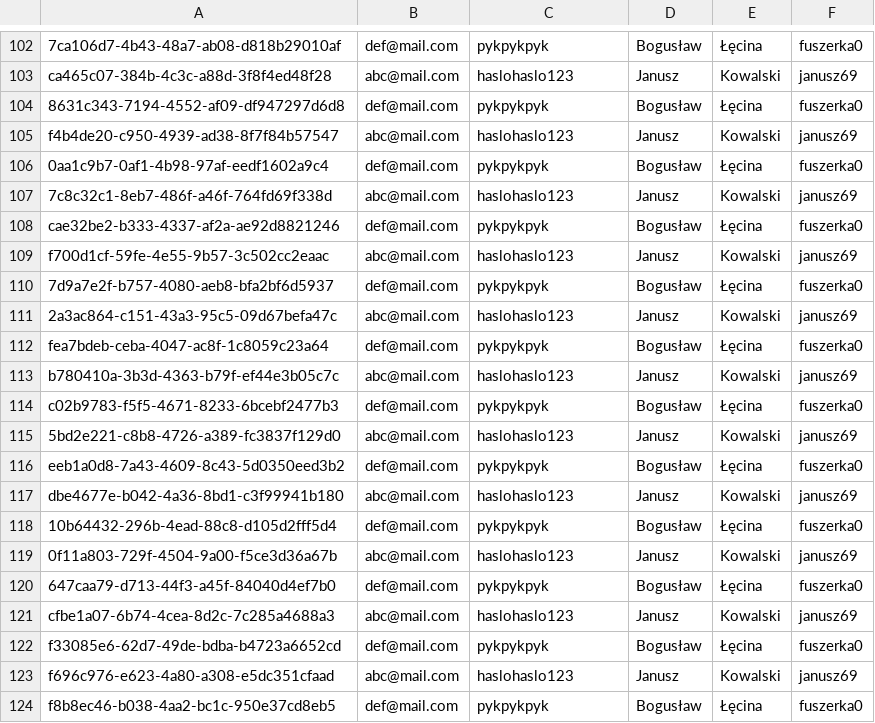
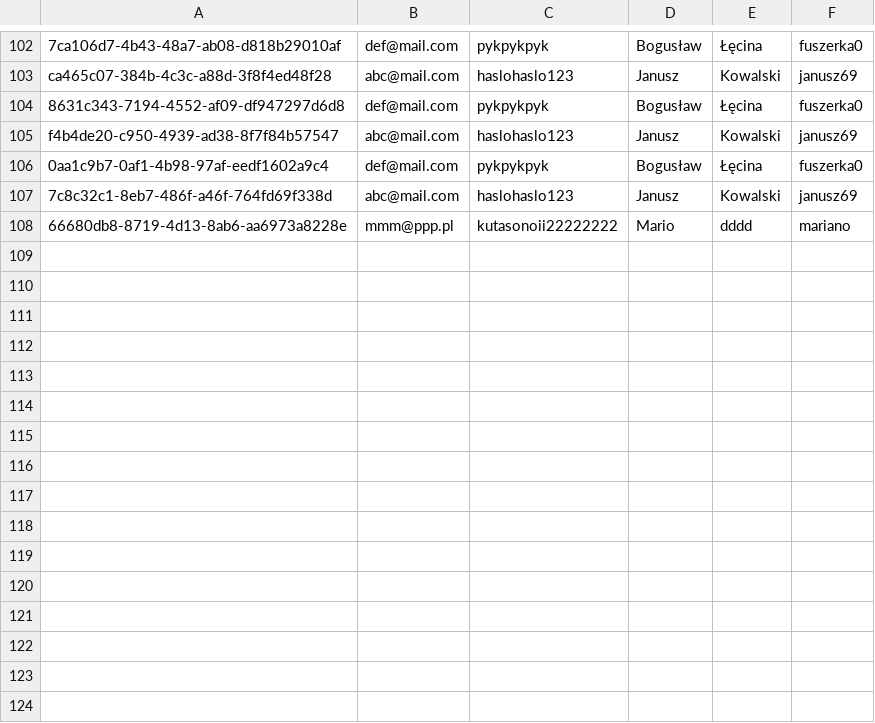
Before and after one commit to infoshareacademy/JCSZR9-YourScheduler, a CSV file: YourScheduler/YourScheduler.BusinessLogic/Data/users.csv, drawn as a sheet; only a part is shown, gaps mark what is left out.

```diff
--- a/YourScheduler/YourScheduler.BusinessLogic/Data/users.csv
+++ b/YourScheduler/YourScheduler.BusinessLogic/Data/users.csv
@@ -107,18 +107,2 @@ f4b4de20-c950-4939-ad38-8f7f84b57547,abc@mail.com,haslohaslo123,Janusz,Kowalski,
 7c8c32c1-8eb7-486f-a46f-764fd69f338d,abc@mail.com,haslohaslo123,Janusz,Kowalski,janusz69
-cae32be2-b333-4337-af2a-ae92d8821246,def@mail.com,pykpykpyk,Bogusław,Łęcina,fuszerka0
-f700d1cf-59fe-4e55-9b57-3c502cc2eaac,abc@mail.com,haslohaslo123,Janusz,Kowalski,janusz69
-7d9a7e2f-b757-4080-aeb8-bfa2bf6d5937,def@mail.com,pykpykpyk,Bogusław,Łęcina,fuszerka0
-2a3ac864-c151-43a3-95c5-09d67befa47c,abc@mail.com,haslohaslo123,Janusz,Kowalski,janusz69
-fea7bdeb-ceba-4047-ac8f-1c8059c23a64,def@mail.com,pykpykpyk,Bogusław,Łęcina,fuszerka0
-b780410a-3b3d-4363-b79f-ef44e3b05c7c,abc@mail.com,haslohaslo123,Janusz,Kowalski,janusz69
-c02b9783-f5f5-4671-8233-6bcebf2477b3,def@mail.com,pykpykpyk,Bogusław,Łęcina,fuszerka0
-5bd2e221-c8b8-4726-a389-fc3837f129d0,abc@mail.com,haslohaslo123,Janusz,Kowalski,janusz69
-eeb1a0d8-7a43-4609-8c43-5d0350eed3b2,def@mail.com,pykpykpyk,Bogusław,Łęcina,fuszerka0
-dbe4677e-b042-4a36-8bd1-c3f99941b180,abc@mail.com,haslohaslo123,Janusz,Kowalski,janusz69
-10b64432-296b-4ead-88c8-d105d2fff5d4,def@mail.com,pykpykpyk,Bogusław,Łęcina,fuszerka0
-0f11a803-729f-4504-9a00-f5ce3d36a67b,abc@mail.com,haslohaslo123,Janusz,Kowalski,janusz69
-647caa79-d713-44f3-a45f-84040d4ef7b0,def@mail.com,pykpykpyk,Bogusław,Łęcina,fuszerka0
-cfbe1a07-6b74-4cea-8d2c-7c285a4688a3,abc@mail.com,haslohaslo123,Janusz,Kowalski,janusz69
-f33085e6-62d7-49de-bdba-b4723a6652cd,def@mail.com,pykpykpyk,Bogusław,Łęcina,fuszerka0
-f696c976-e623-4a80-a308-e5dc351cfaad,abc@mail.com,haslohaslo123,Janusz,Kowalski,janusz69
-f8b8ec46-b038-4aa2-bc1c-950e37cd8eb5,def@mail.com,pykpykpyk,Bogusław,Łęcina,fuszerka0
+66680db8-8719-4d13-8ab6-aa6973a8228e,mmm@ppp.pl,kutasonoii22222222,Mario,dddd,mariano
```
Also changed, not shown: YourScheduler/YourScheduler.BusinessLogic/Data/events.csv, YourScheduler/YourScheduler.BusinessLogic/Data/teams.csv, 3 other files.
